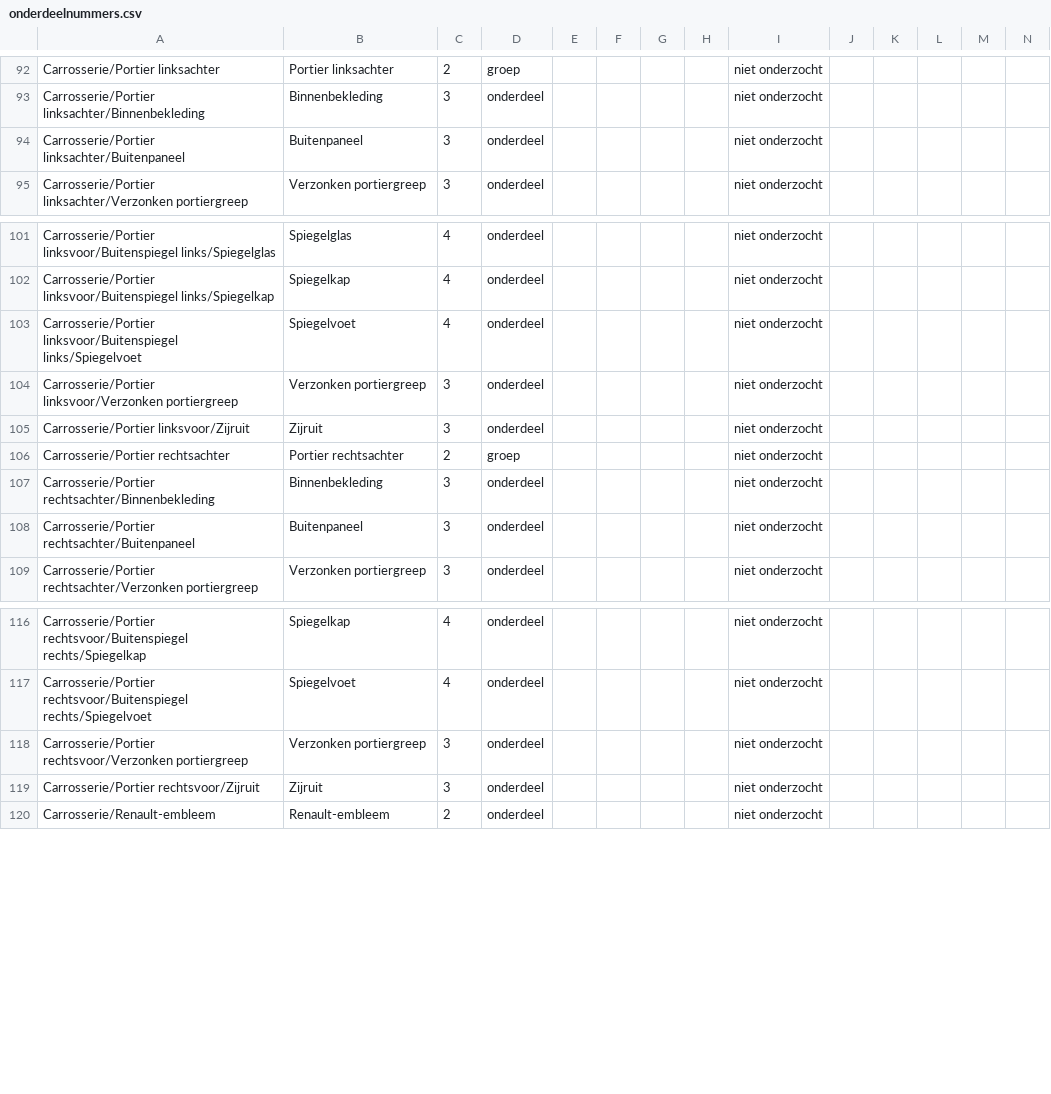
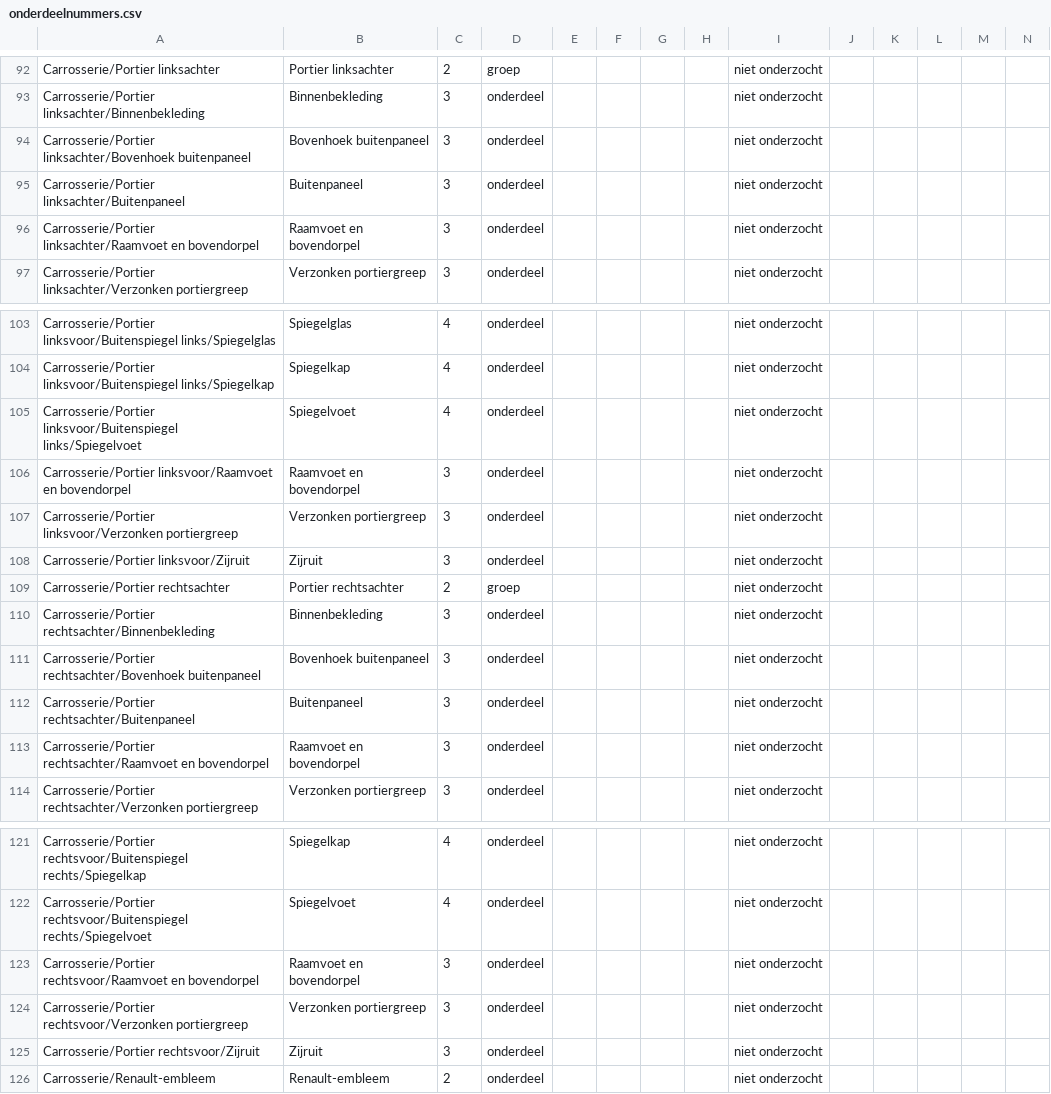
Before and after one commit to rvd-gmpplus/scenic-e, a CSV file: docs/onderdeelnummers.csv, drawn as a sheet; only a part is shown, gaps mark what is left out; rows hold the shown columns only; the diff names each change by its address in the sheet, - before the commit and + after, or states it on an @@ line.

Commit message:
Sluit raamvoeten en bovenhoeken van de portieren aan

```diff
--- a/docs/onderdeelnummers.csv
+++ b/docs/onderdeelnummers.csv
+row 94: Carrosserie/Portier linksachter/Bovenhoek buitenpaneel | Bovenhoek buitenpaneel | 3 | onderdeel |  |  |  |  | niet onderzocht
+row 96: Carrosserie/Portier linksachter/Raamvoet en bovendorpel | Raamvoet en bovendorpel | 3 | onderdeel |  |  |  |  | niet onderzocht
+row 106: Carrosserie/Portier linksvoor/Raamvoet en bovendorpel | Raamvoet en bovendorpel | 3 | onderdeel |  |  |  |  | niet onderzocht
+row 111: Carrosserie/Portier rechtsachter/Bovenhoek buitenpaneel | Bovenhoek buitenpaneel | 3 | onderdeel |  |  |  |  | niet onderzocht
+row 113: Carrosserie/Portier rechtsachter/Raamvoet en bovendorpel | Raamvoet en bovendorpel | 3 | onderdeel |  |  |  |  | niet onderzocht
+row 123: Carrosserie/Portier rechtsvoor/Raamvoet en bovendorpel | Raamvoet en bovendorpel | 3 | onderdeel |  |  |  |  | niet onderzocht
```
Also changed, not shown: 3 other files.
